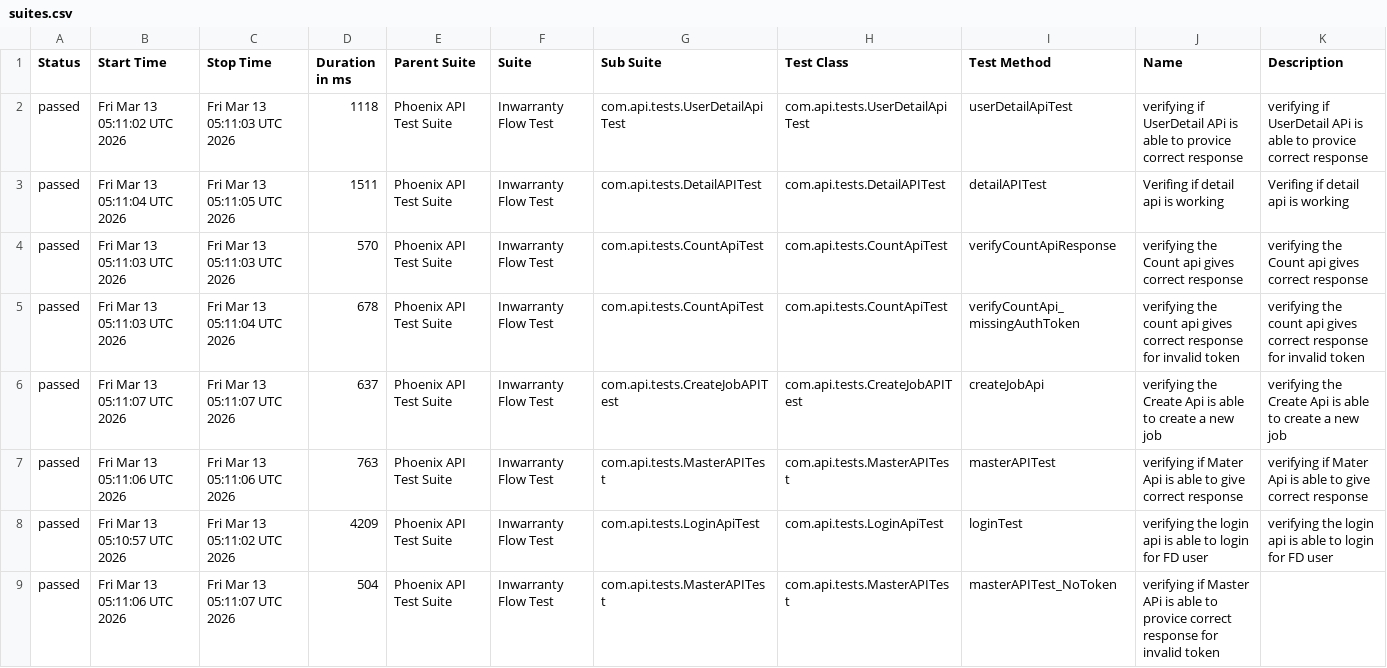
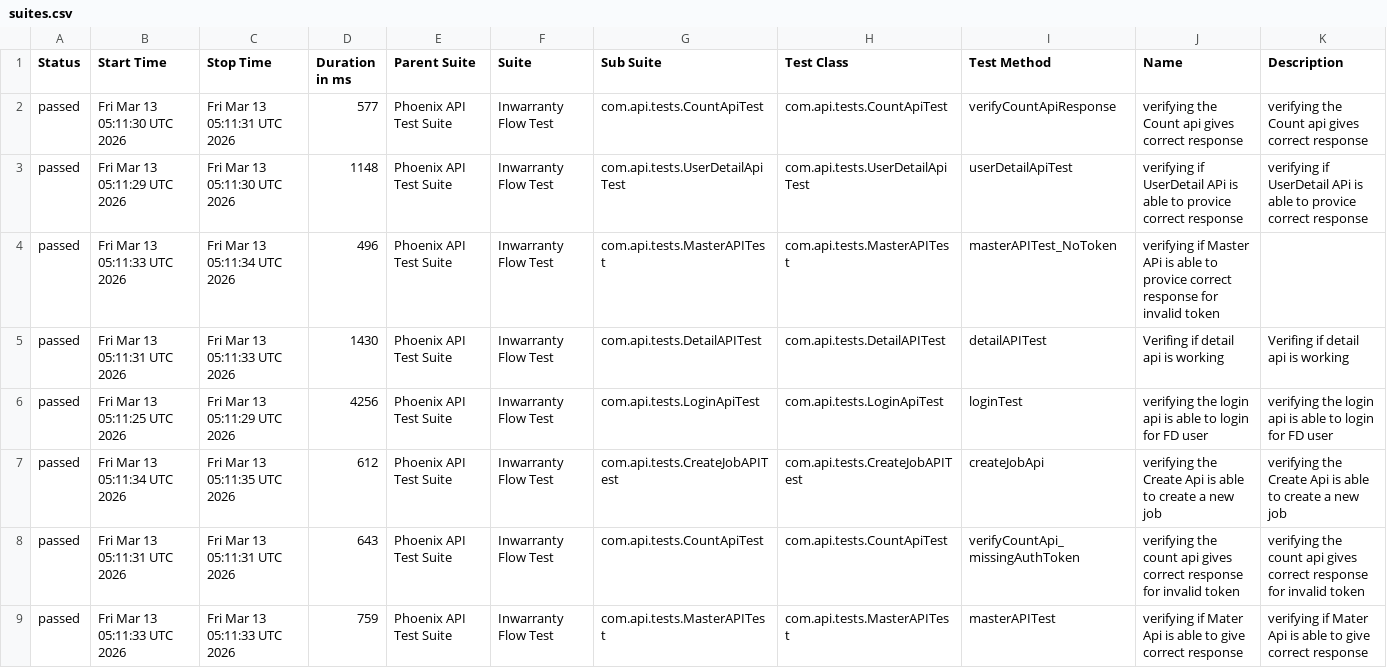
Before and after one commit to RanjaniManuel/PhoenixTestAutomationFramework, a CSV file: data/suites.csv, drawn as a sheet.

```diff
--- a/data/suites.csv
+++ b/data/suites.csv
@@ -1,9 +1,9 @@
 "Status","Start Time","Stop Time","Duration in ms","Parent Suite","Suite","Sub Suite","Test Class","Test Method","Name","Description"
-"passed","Fri Mar 13 05:11:02 UTC 2026","Fri Mar 13 05:11:03 UTC 2026","1118","Phoenix API Test Suite","Inwarranty Flow Test","com.api.tests.UserDetailApiTest","com.api.tests.UserDetailApiTest","userDetailApiTest","verifying if UserDetail APi is able to provice correct response","verifying if UserDetail APi is able to provice correct response"
-"passed","Fri Mar 13 05:11:04 UTC 2026","Fri Mar 13 05:11:05 UTC 2026","1511","Phoenix API Test Suite","Inwarranty Flow Test","com.api.tests.DetailAPITest","com.api.tests.DetailAPITest","detailAPITest","Verifing if  detail api is working ","Verifing if  detail api is working "
-"passed","Fri Mar 13 05:11:03 UTC 2026","Fri Mar 13 05:11:03 UTC 2026","570","Phoenix API Test Suite","Inwarranty Flow Test","com.api.tests.CountApiTest","com.api.tests.CountApiTest","verifyCountApiResponse","verifying the Count api gives correct response","verifying the Count api gives correct response"
-"passed","Fri Mar 13 05:11:03 UTC 2026","Fri Mar 13 05:11:04 UTC 2026","678","Phoenix API Test Suite","Inwarranty Flow Test","com.api.tests.CountApiTest","com.api.tests.CountApiTest","verifyCountApi_missingAuthToken","verifying the count api gives correct response for invalid token","verifying the count api gives correct response for invalid token"
-"passed","Fri Mar 13 05:11:07 UTC 2026","Fri Mar 13 05:11:07 UTC 2026","637","Phoenix API Test Suite","Inwarranty Flow Test","com.api.tests.CreateJobAPITest","com.api.tests.CreateJobAPITest","createJobApi","verifying the Create Api is able to create a new job","verifying the Create Api is able to create a new job"
-"passed","Fri Mar 13 05:11:06 UTC 2026","Fri Mar 13 05:11:06 UTC 2026","763","Phoenix API Test Suite","Inwarranty Flow Test","com.api.tests.MasterAPITest","com.api.tests.MasterAPITest","masterAPITest","verifying if Mater Api is able to give correct response","verifying if Mater Api is able to give correct response"
-"passed","Fri Mar 13 05:10:57 UTC 2026","Fri Mar 13 05:11:02 UTC 2026","4209","Phoenix API Test Suite","Inwarranty Flow Test","com.api.tests.LoginApiTest","com.api.tests.LoginApiTest","loginTest","verifying the login api is able to login for FD user","verifying the login api is able to login for FD user"
-"passed","Fri Mar 13 05:11:06 UTC 2026","Fri Mar 13 05:11:07 UTC 2026","504","Phoenix API Test Suite","Inwarranty Flow Test","com.api.tests.MasterAPITest","com.api.tests.MasterAPITest","masterAPITest_NoToken","verifying if Master APi is able to provice correct response for invalid token",""
+"passed","Fri Mar 13 05:11:30 UTC 2026","Fri Mar 13 05:11:31 UTC 2026","577","Phoenix API Test Suite","Inwarranty Flow Test","com.api.tests.CountApiTest","com.api.tests.CountApiTest","verifyCountApiResponse","verifying the Count api gives correct response","verifying the Count api gives correct response"
+"passed","Fri Mar 13 05:11:29 UTC 2026","Fri Mar 13 05:11:30 UTC 2026","1148","Phoenix API Test Suite","Inwarranty Flow Test","com.api.tests.UserDetailApiTest","com.api.tests.UserDetailApiTest","userDetailApiTest","verifying if UserDetail APi is able to provice correct response","verifying if UserDetail APi is able to provice correct response"
+"passed","Fri Mar 13 05:11:33 UTC 2026","Fri Mar 13 05:11:34 UTC 2026","496","Phoenix API Test Suite","Inwarranty Flow Test","com.api.tests.MasterAPITest","com.api.tests.MasterAPITest","masterAPITest_NoToken","verifying if Master APi is able to provice correct response for invalid token",""
+"passed","Fri Mar 13 05:11:31 UTC 2026","Fri Mar 13 05:11:33 UTC 2026","1430","Phoenix API Test Suite","Inwarranty Flow Test","com.api.tests.DetailAPITest","com.api.tests.DetailAPITest","detailAPITest","Verifing if  detail api is working ","Verifing if  detail api is working "
+"passed","Fri Mar 13 05:11:25 UTC 2026","Fri Mar 13 05:11:29 UTC 2026","4256","Phoenix API Test Suite","Inwarranty Flow Test","com.api.tests.LoginApiTest","com.api.tests.LoginApiTest","loginTest","verifying the login api is able to login for FD user","verifying the login api is able to login for FD user"
+"passed","Fri Mar 13 05:11:34 UTC 2026","Fri Mar 13 05:11:35 UTC 2026","612","Phoenix API Test Suite","Inwarranty Flow Test","com.api.tests.CreateJobAPITest","com.api.tests.CreateJobAPITest","createJobApi","verifying the Create Api is able to create a new job","verifying the Create Api is able to create a new job"
+"passed","Fri Mar 13 05:11:31 UTC 2026","Fri Mar 13 05:11:31 UTC 2026","643","Phoenix API Test Suite","Inwarranty Flow Test","com.api.tests.CountApiTest","com.api.tests.CountApiTest","verifyCountApi_missingAuthToken","verifying the count api gives correct response for invalid token","verifying the count api gives correct response for invalid token"
+"passed","Fri Mar 13 05:11:33 UTC 2026","Fri Mar 13 05:11:33 UTC 2026","759","Phoenix API Test Suite","Inwarranty Flow Test","com.api.tests.MasterAPITest","com.api.tests.MasterAPITest","masterAPITest","verifying if Mater Api is able to give correct response","verifying if Mater Api is able to give correct response"
```
Also changed, not shown: data/behaviors.csv, 49 other files.
